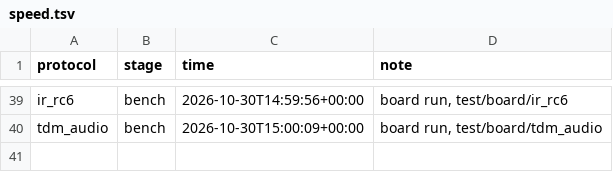
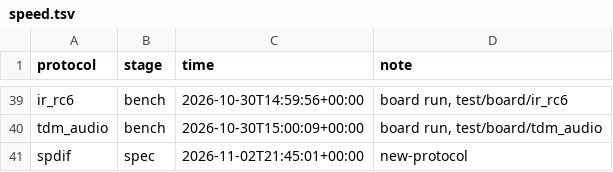
Before and after one commit to MarcosAsh/protocol-emulator, a TSV file: demo/speed.tsv, drawn as a sheet; only a part is shown, gaps mark what is left out; the diff names each change by its address in the sheet, - before the commit and + after, or states it on an @@ line.

Commit message:
add spdif firmware: biphase mark subframes at 44.1 khz, blocks of 192 frames

```diff
--- a/demo/speed.tsv
+++ b/demo/speed.tsv
+row 41: spdif | spec | 2026-11-02T21:45:01+00:00 | new-protocol
```
Also changed, not shown: 7 other files.
